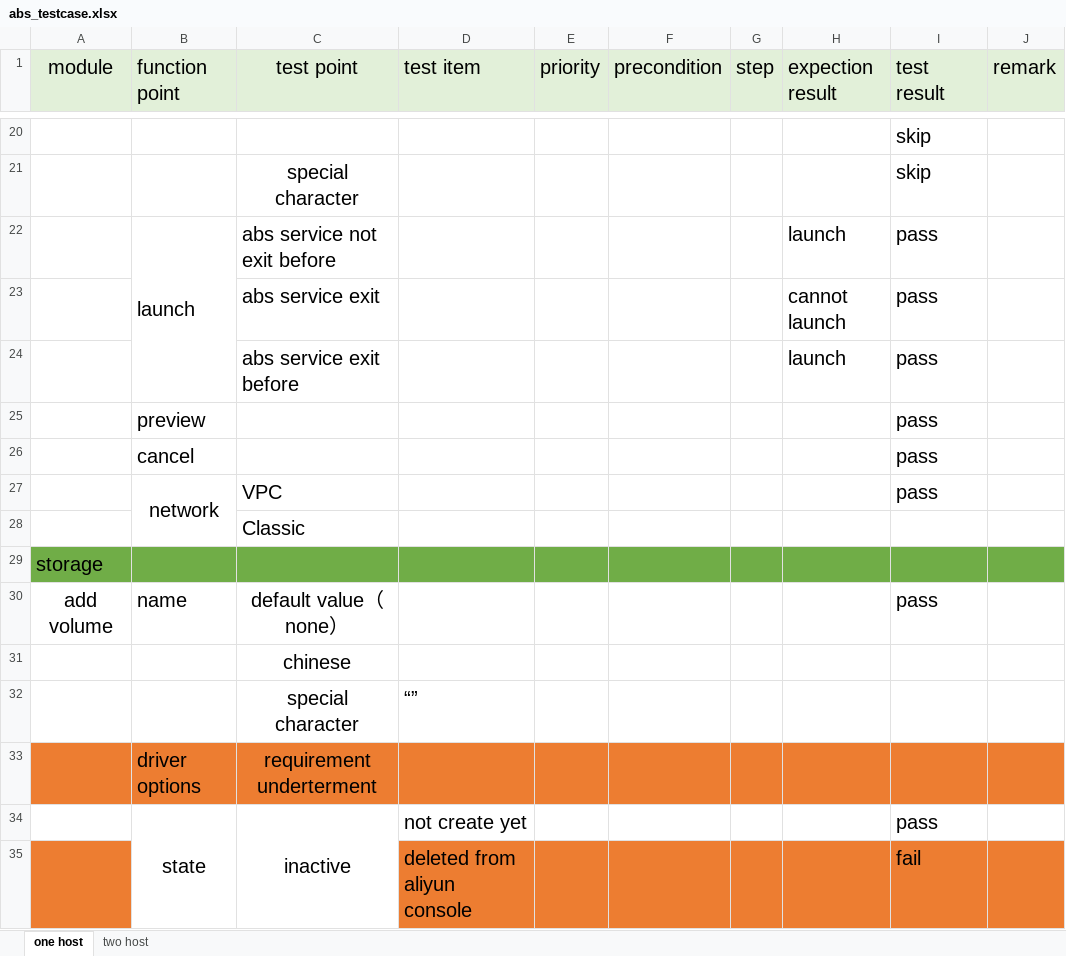
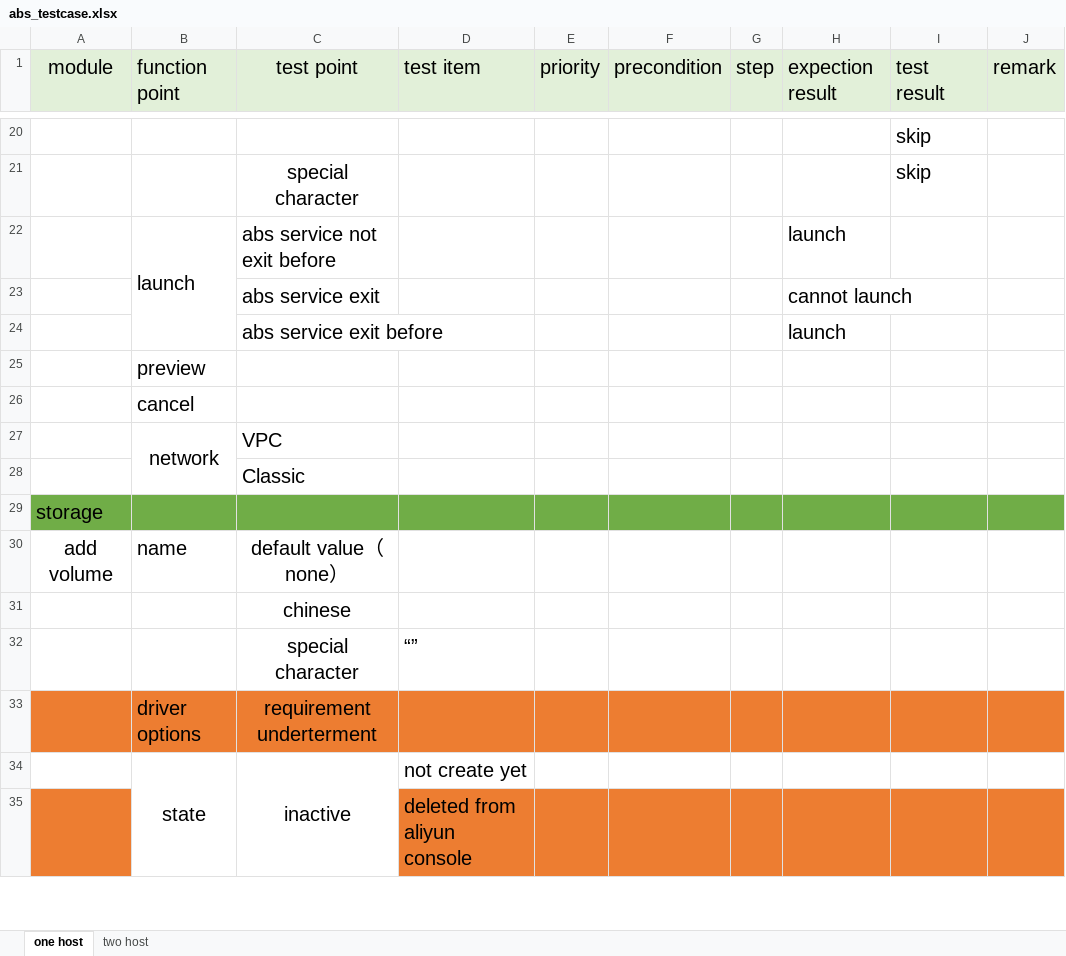
Before and after one commit to Tracy1994/rancher-test_case, an Excel workbook: abs_testcase.xlsx, sheet one host, drawn as a sheet; only a part is shown, gaps mark what is left out; values as stored, in another font and other column widths than the file's, no borders; the diff covers the shown part only; the diff names each change by its address in the sheet, - before the commit and + after, or states it on an @@ line.

Commit message:
add rdb test case

```diff
--- a/abs_testcase.xlsx (sheet one host)
+++ b/abs_testcase.xlsx (sheet one host)
-I22:I27 (test result): pass
+I22:I27 (test result): (empty)
-I30 (test result): pass
+I30 (test result): (empty)
-I34 (test result): pass
+I34 (test result): (empty)
-I35 (test result): fail
+I35 (test result): (empty)
```
Also changed, not shown: 13 edited cells elsewhere in this sheet, 1 other file.
